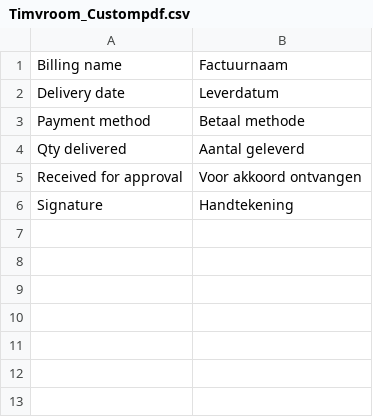
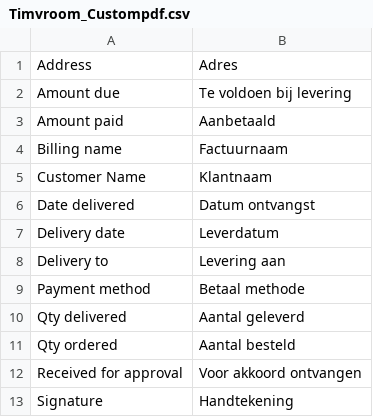
Before and after one commit to TimVroom/CustomPdf, a CSV file: src/app/locale/nl_NL/Timvroom_Custompdf.csv, drawn as a sheet; the diff names each change by its address in the sheet, - before the commit and + after, or states it on an @@ line.

```diff
--- a/src/app/locale/nl_NL/Timvroom_Custompdf.csv
+++ b/src/app/locale/nl_NL/Timvroom_Custompdf.csv
+row 1: Address | Adres
+row 2: Amount due | Te voldoen bij levering
+row 3: Amount paid | Aanbetaald
+row 5: Customer Name | Klantnaam
+row 6: Date delivered | Datum ontvangst
+row 8: Delivery to | Levering aan
+row 11: Qty ordered | Aantal besteld
```
Also changed, not shown: 26 other files.
